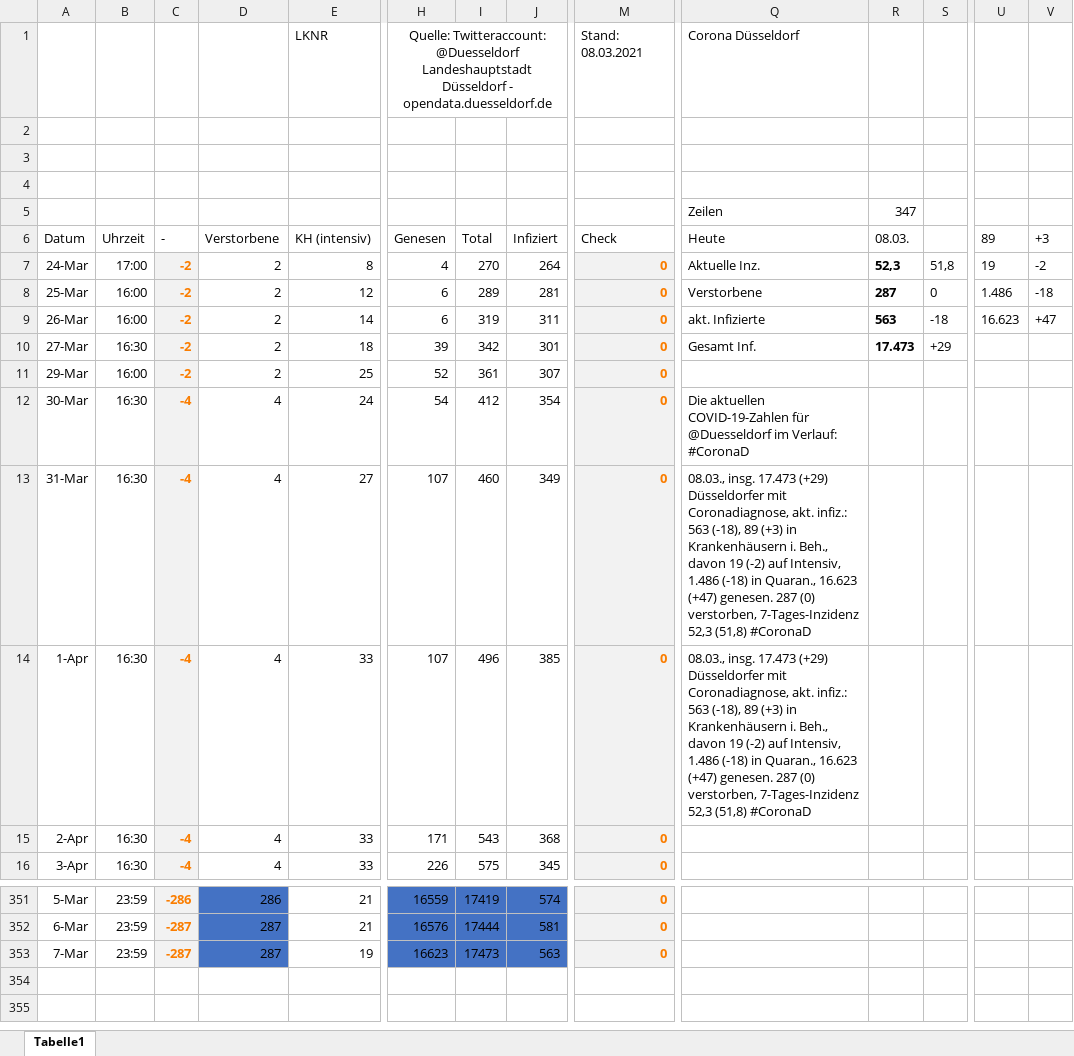
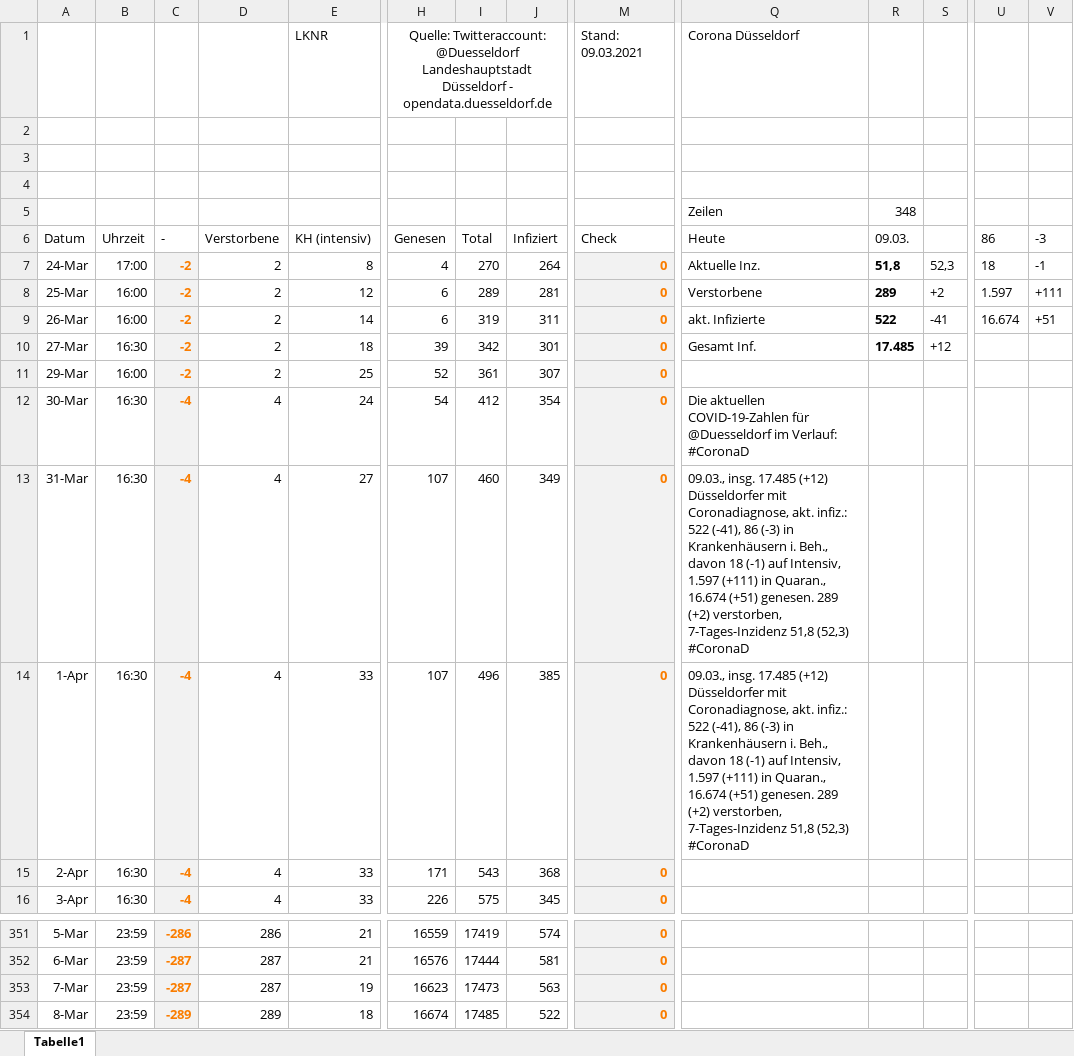
Before and after one commit to dirkschreib/Covid19DUS, an Excel workbook: Covid19DUS.xlsx, sheet Tabelle1, drawn as a sheet; only a part is shown, gaps mark what is left out; values as stored, in another font and other column widths than the file's, no borders; charts and pictures and table styles not drawn; rows hold the shown columns only; the diff covers the shown part only; the diff names each change by its address in the sheet, - before the commit and + after, or states it on an @@ line.

Commit message:
Stand: 09.03.2021

```diff
--- a/Covid19DUS.xlsx (sheet Tabelle1)
+++ b/Covid19DUS.xlsx (sheet Tabelle1)
-M1 (Check): Stand: 08.03.2021
+M1 (Check): Stand: 09.03.2021
-R5 (09.03.): 347
+R5 (09.03.): 348
-R6: 08.03.
+R6: 09.03.
-U6: 89
+U6: 86
-V6: +3
+V6: -3
-R7 (09.03.): 52,3
+R7 (09.03.): 51,8
-S7: 51,8
+S7: 52,3
-U7 (86): 19
+U7 (86): 18
-V7 (-3): -2
+V7 (-3): -1
-R8 (09.03.): 287
+R8 (09.03.): 289
-S8: 0
+S8: +2
-U8 (86): 1.486
+U8 (86): 1.597
-V8 (-3): -18
+V8 (-3): +111
-R9 (09.03.): 563
+R9 (09.03.): 522
-S9: -18
+S9: -41
-U9 (86): 16.623
+U9 (86): 16.674
-V9 (-3): +47
+V9 (-3): +51
-R10 (09.03.): 17.473
+R10 (09.03.): 17.485
-S10: +29
+S10: +12
-Q13:Q14 (Heute): 08.03., insg. 17.473 (+29) Düsseldorfer mit Coronadiagnose, akt. infiz.: 563 (-18), 89 (+3) in Krankenhäusern i. Beh., davon 19 (-2) auf Intensiv, 1.486 (-18) in Quaran., 16.623 (+47) genesen. 287 (0) verstorben, 7-Tages-Inzidenz 52,3 (51,8) #CoronaD
+Q13:Q14 (Heute): 09.03., insg. 17.485 (+12) Düsseldorfer mit Coronadiagnose, akt. infiz.: 522 (-41), 86 (-3) in Krankenhäusern i. Beh., davon 18 (-1) auf Intensiv, 1.597 (+111) in Quaran., 16.674 (+51) genesen. 289 (+2) verstorben, 7-Tages-Inzidenz 51,8 (52,3) #CoronaD
-D351:D353 fill: #4472C4
+D351:D353 fill: none
-H351:J353 fill: #4472C4
+H351:J353 fill: none
+row 354: 8-Mar | 23:59 | -289 | 289 | 18 | 16674 | 17485 | 522 | 0
```
Also changed, not shown: 6 edited cells and cell formats elsewhere in this sheet, charts or pictures, 4 other files.
